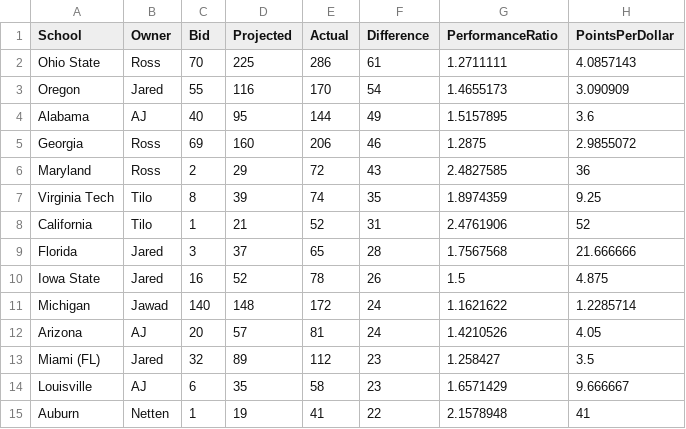
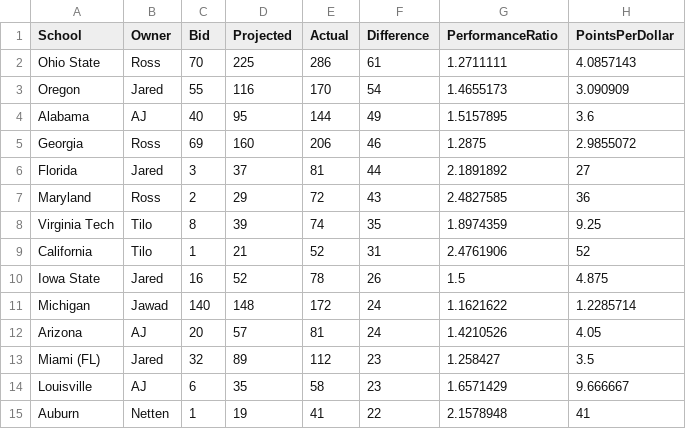
Before and after one commit to zo0o0ot/draft-scorer-nfl, a CSV file: leagify-result-stats/2025/2025LeagifySchoolStats.csv, drawn as a sheet; only a part is shown.

Commit message:
Pick 216: 🏈Jeremy Crawshaw🏈 from Florida gives 16 points to 👉Jared👈 via Trade

```diff
--- a/leagify-result-stats/2025/2025LeagifySchoolStats.csv
+++ b/leagify-result-stats/2025/2025LeagifySchoolStats.csv
@@ -5,2 +5,3 @@ Alabama,AJ,40,95,144,49,1.5157895,3.6
 Georgia,Ross,69,160,206,46,1.2875,2.9855072
+Florida,Jared,3,37,81,44,2.1891892,27
 Maryland,Ross,2,29,72,43,2.4827585,36
@@ -8,3 +9,2 @@ Virginia Tech,Tilo,8,39,74,35,1.8974359,9.25
 California,Tilo,1,21,52,31,2.4761906,52
-Florida,Jared,3,37,65,28,1.7567568,21.666666
 Iowa State,Jared,16,52,78,26,1.5,4.875
```
Also changed, not shown: leagify-result-stats/2025/2025DraftPointsBySchool.csv, 3 other files.
